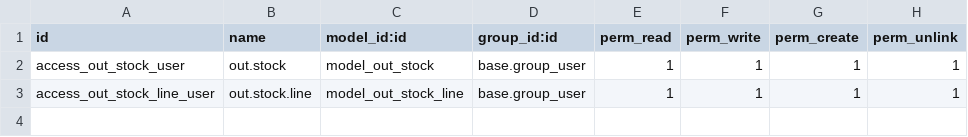
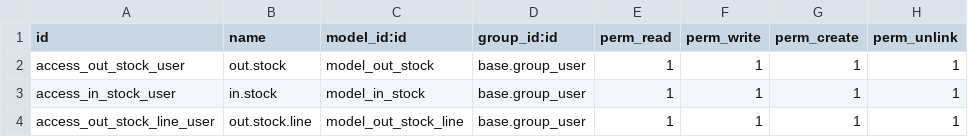
Before and after one commit to westbullman/gengzong, a CSV file: pj_wms/security/ir.model.access.csv, drawn as a sheet; the diff names each change by its address in the sheet, - before the commit and + after, or states it on an @@ line.

```diff
--- a/pj_wms/security/ir.model.access.csv
+++ b/pj_wms/security/ir.model.access.csv
+row 3: access_in_stock_user | in.stock | model_in_stock | base.group_user | 1 | 1 | 1 | 1
```
Also changed, not shown: 7 other files.
